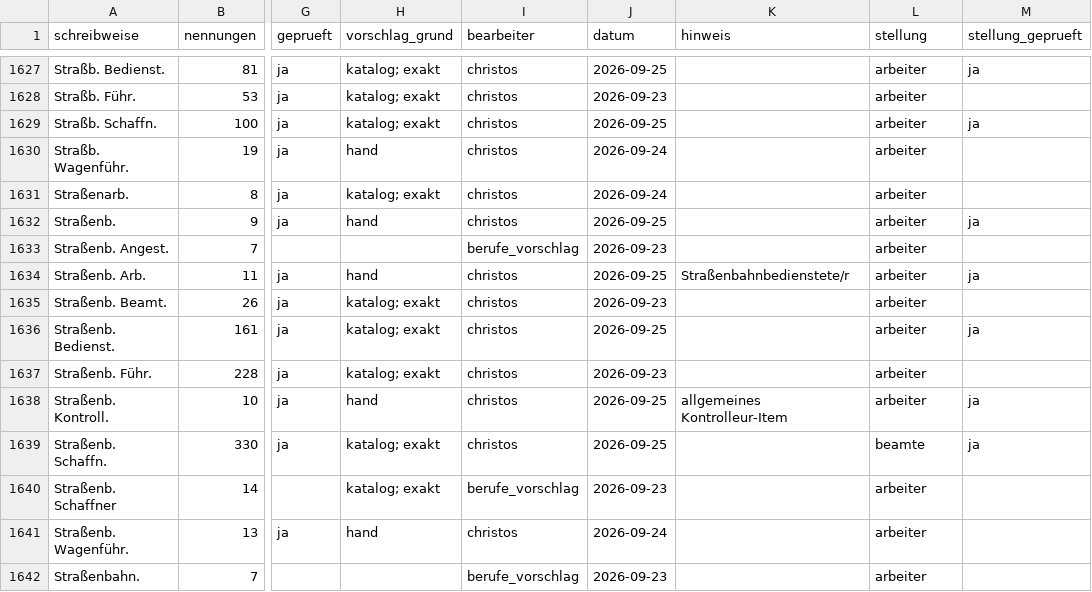
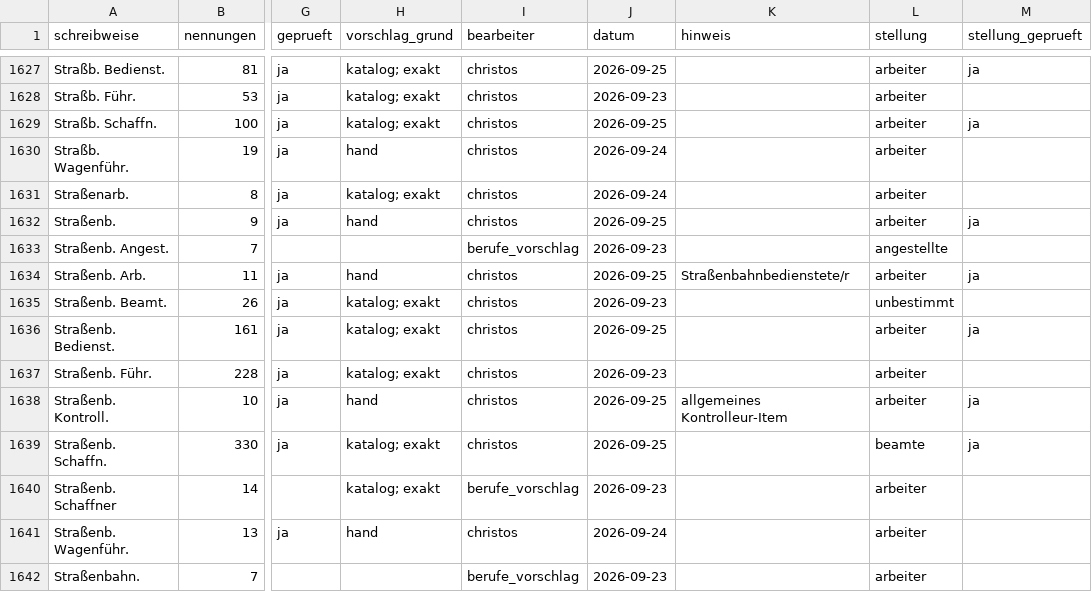
Before and after one commit to rodouc6/essener-adressbuch-1936, a CSV file: kuratierung/berufe.csv, drawn as a sheet; only a part is shown, gaps mark what is left out; the diff names each change by its address in the sheet, - before the commit and + after, or states it on an @@ line.

```diff
--- a/kuratierung/berufe.csv
+++ b/kuratierung/berufe.csv
-L1633 (stellung): arbeiter
+L1633 (stellung): angestellte
-L1635 (stellung): arbeiter
+L1635 (stellung): unbestimmt
```
Also changed, not shown: 2 other files.
